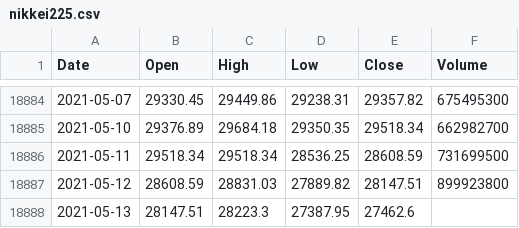
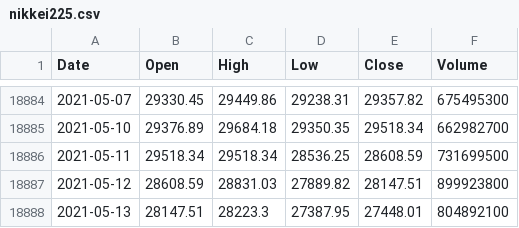
Before and after one commit to KwangYeol/stock-now, a CSV file: index/nikkei225.csv, drawn as a sheet; only a part is shown, gaps mark what is left out.

```diff
--- a/index/nikkei225.csv
+++ b/index/nikkei225.csv
@@ -18887,2 +18887,2 @@ Date,Open,High,Low,Close,Volume
 2021-05-12,28608.59,28831.03,27889.82,28147.51,899923800
-2021-05-13,28147.51,28223.3,27387.95,27462.6
+2021-05-13,28147.51,28223.3,27387.95,27448.01,804892100
```
Also changed, not shown: index/kospi.csv.
